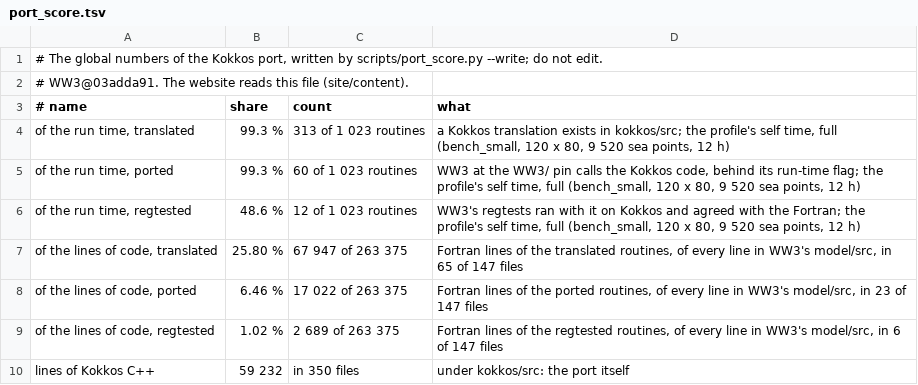
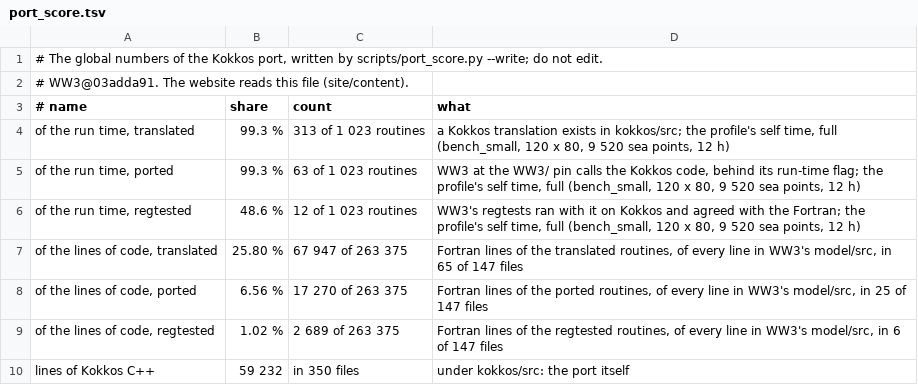
Before and after one commit to h0ffmann/ww3-gpu, a TSV file: site/data/port_score.tsv, drawn as a sheet.

```diff
--- a/site/data/port_score.tsv
+++ b/site/data/port_score.tsv
@@ -4,6 +4,6 @@
 of the run time, translated	99.3 %	313 of 1 023 routines	a Kokkos translation exists in kokkos/src; the profile's self time, full (bench_small, 120 x 80, 9 520 sea points, 12 h)
-of the run time, ported	99.3 %	60 of 1 023 routines	WW3 at the WW3/ pin calls the Kokkos code, behind its run-time flag; the profile's self time, full (bench_small, 120 x 80, 9 520 sea points, 12 h)
+of the run time, ported	99.3 %	63 of 1 023 routines	WW3 at the WW3/ pin calls the Kokkos code, behind its run-time flag; the profile's self time, full (bench_small, 120 x 80, 9 520 sea points, 12 h)
 of the run time, regtested	48.6 %	12 of 1 023 routines	WW3's regtests ran with it on Kokkos and agreed with the Fortran; the profile's self time, full (bench_small, 120 x 80, 9 520 sea points, 12 h)
 of the lines of code, translated	25.80 %	67 947 of 263 375	Fortran lines of the translated routines, of every line in WW3's model/src, in 65 of 147 files
-of the lines of code, ported	6.46 %	17 022 of 263 375	Fortran lines of the ported routines, of every line in WW3's model/src, in 23 of 147 files
+of the lines of code, ported	6.56 %	17 270 of 263 375	Fortran lines of the ported routines, of every line in WW3's model/src, in 25 of 147 files
 of the lines of code, regtested	1.02 %	2 689 of 263 375	Fortran lines of the regtested routines, of every line in WW3's model/src, in 6 of 147 files
```
Also changed, not shown: kokkos/PORT_TABLE.tsv, kokkos/ports.tsv, 1 other file.
